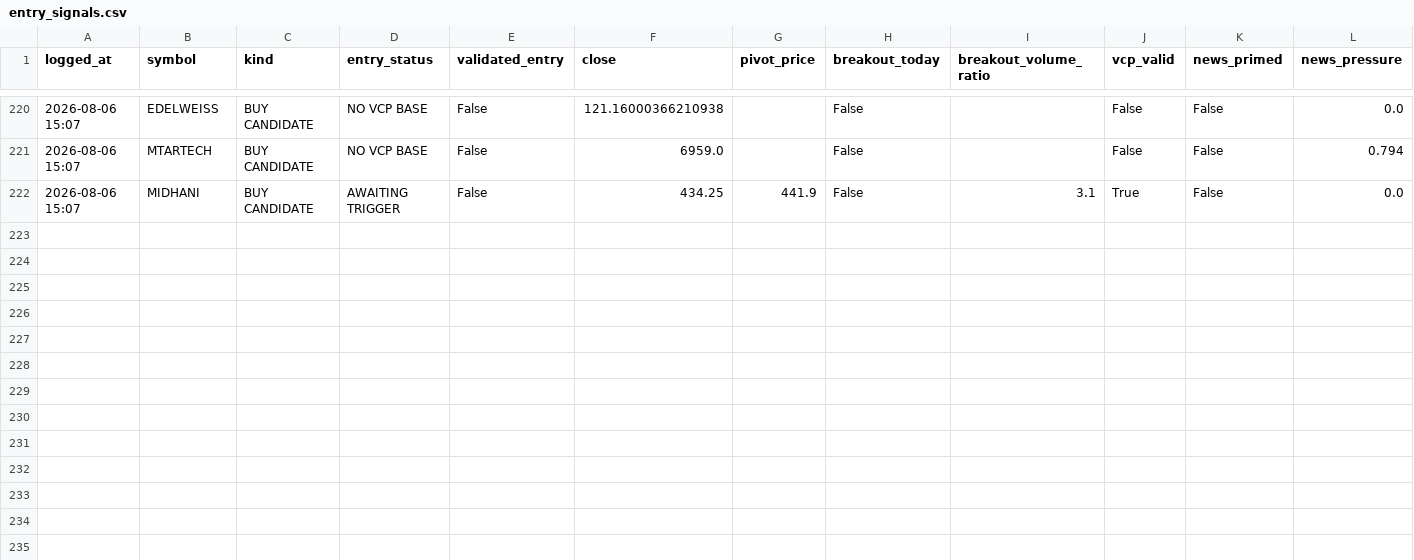
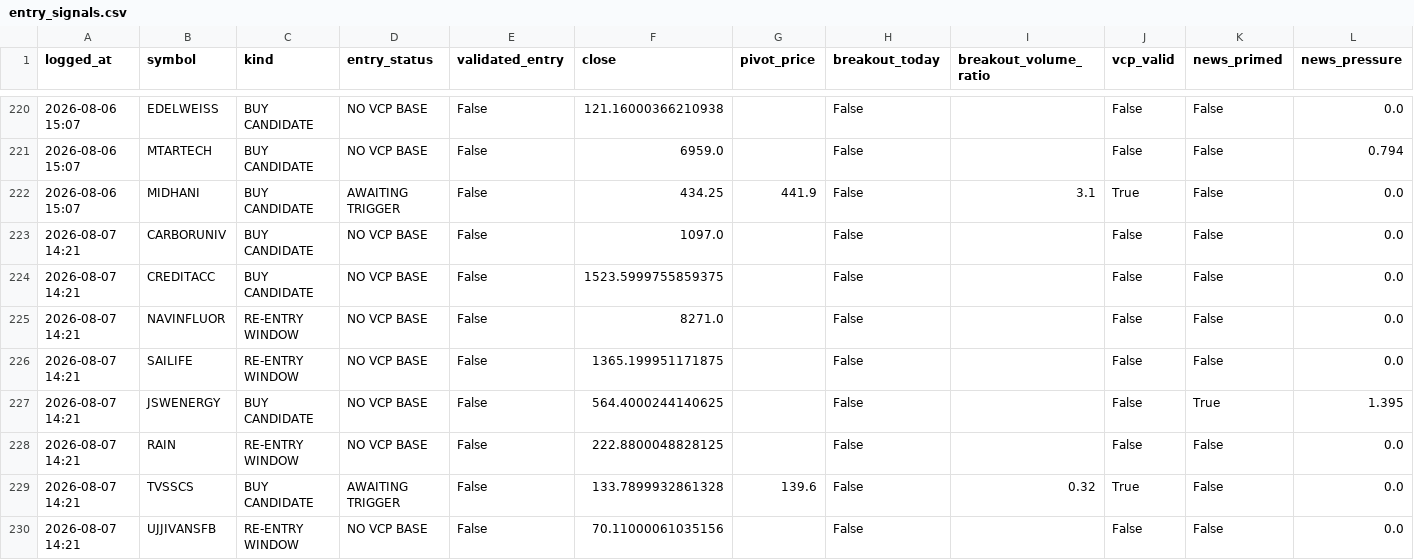
Before and after one commit to kartikeyaav/Golden-Stock, a CSV file: multibagger_screener/multibagger_screener/journal/entry_signals.csv, drawn as a sheet; only a part is shown, gaps mark what is left out; rows hold the shown columns only; the diff names each change by its address in the sheet, - before the commit and + after, or states it on an @@ line.

```diff
--- a/multibagger_screener/multibagger_screener/journal/entry_signals.csv
+++ b/multibagger_screener/multibagger_screener/journal/entry_signals.csv
+row 223: 2026-08-07 14:21 | CARBORUNIV | BUY CANDIDATE | NO VCP BASE | False | 1097.0 |  | False |  | False | False | 0.0
+row 224: 2026-08-07 14:21 | CREDITACC | BUY CANDIDATE | NO VCP BASE | False | 1523.5999755859375 |  | False |  | False | False | 0.0
+row 225: 2026-08-07 14:21 | NAVINFLUOR | RE-ENTRY WINDOW | NO VCP BASE | False | 8271.0 |  | False |  | False | False | 0.0
+row 226: 2026-08-07 14:21 | SAILIFE | RE-ENTRY WINDOW | NO VCP BASE | False | 1365.199951171875 |  | False |  | False | False | 0.0
+row 227: 2026-08-07 14:21 | JSWENERGY | BUY CANDIDATE | NO VCP BASE | False | 564.4000244140625 |  | False |  | False | True | 1.395
+row 228: 2026-08-07 14:21 | RAIN | RE-ENTRY WINDOW | NO VCP BASE | False | 222.8800048828125 |  | False |  | False | False | 0.0
+row 229: 2026-08-07 14:21 | TVSSCS | BUY CANDIDATE | AWAITING TRIGGER | False | 133.7899932861328 | 139.6 | False | 0.32 | True | False | 0.0
+row 230: 2026-08-07 14:21 | UJJIVANSFB | RE-ENTRY WINDOW | NO VCP BASE | False | 70.11000061035156 |  | False |  | False | False | 0.0
```
Also changed, not shown: multibagger_screener/multibagger_screener/journal/journal_outcomes.csv, multibagger_screener/multibagger_screener/journal/signals_journal.csv, 13 other files.
